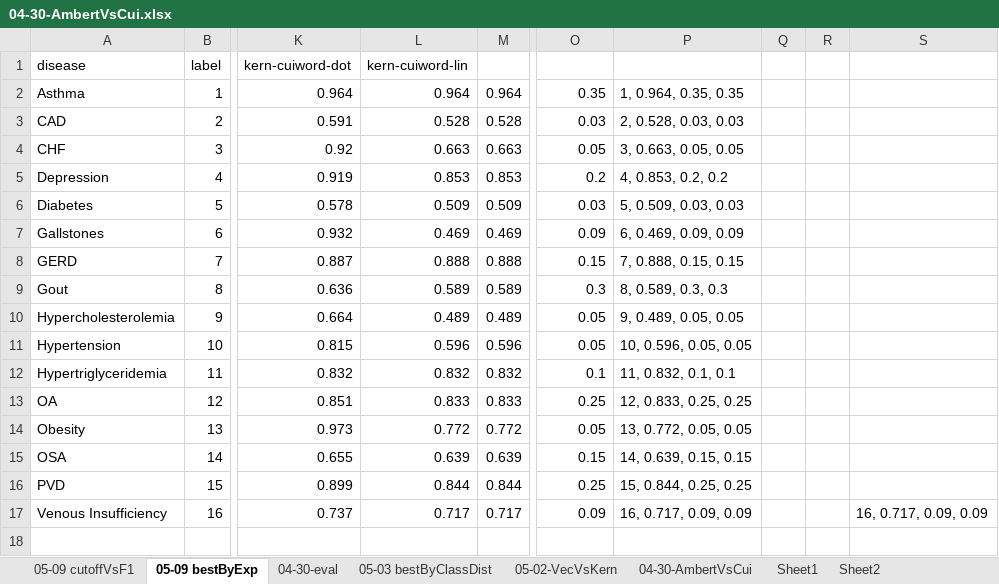
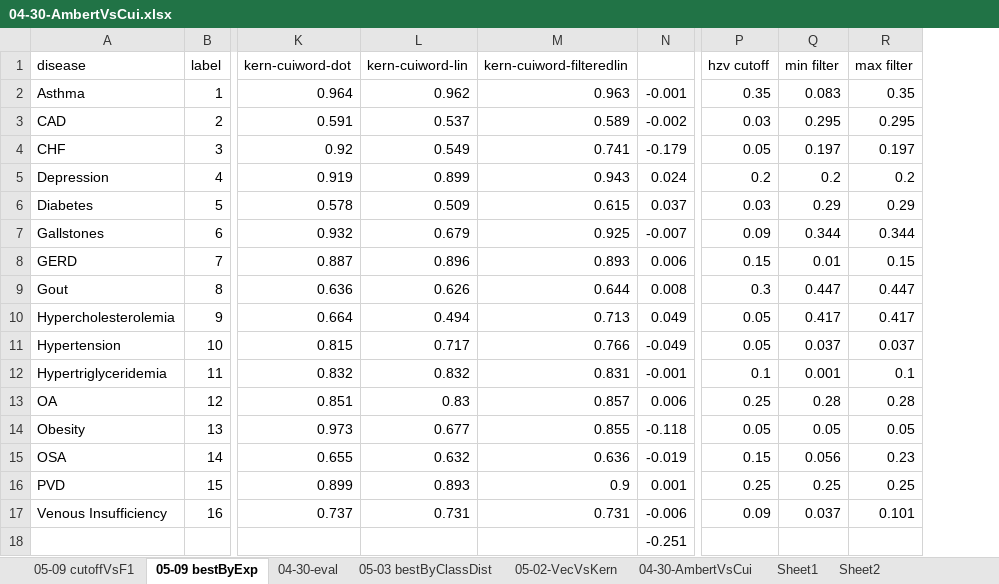
Before and after one commit to wenx999/ytex, an Excel workbook: workspace/i2b2.2008/data/04-30-AmbertVsCui.xlsx, sheet 05-09 bestByExp, drawn as a sheet; only a part is shown, gaps mark what is left out; values as stored, in another font and other column widths than the file's, no borders; removed rows and columns are numbered as before the commit, all else as after; the diff names each change by its address in the sheet, - before the commit and + after, or states it on an @@ line.

```diff
--- a/workspace/i2b2.2008/data/04-30-AmbertVsCui.xlsx (sheet 05-09 bestByExp)
+++ b/workspace/i2b2.2008/data/04-30-AmbertVsCui.xlsx (sheet 05-09 bestByExp)
-column M, rows 2-17: 0.964 | 0.528 | 0.663 | 0.853 | 0.509 | 0.469 | 0.888 | 0.589 | 0.489 | 0.596 | 0.832 | 0.833 | 0.772 | 0.639 | 0.844 | 0.717
+column M (kern-cuiword-filteredlin), rows 2-17: 0.963 | 0.589 | 0.741 | 0.943 | 0.615 | 0.925 | 0.893 | 0.644 | 0.713 | 0.766 | 0.831 | 0.857 | 0.855 | 0.636 | 0.9 | 0.731
+column N, rows 2-18: -0.001 | -0.002 | -0.179 | 0.024 | 0.037 | -0.007 | 0.006 | 0.008 | 0.049 | -0.049 | -0.001 | 0.006 | -0.118 | -0.019 | 0.001 | -0.006 | -0.251
-column P, rows 2-17: 1, 0.964, 0.35, 0.35 | 2, 0.528, 0.03, 0.03 | 3, 0.663, 0.05, 0.05 | 4, 0.853, 0.2, 0.2 | 5, 0.509, 0.03, 0.03 | 6, 0.469, 0.09, 0.09 | 7, 0.888, 0.15, 0.15 | 8, 0.589, 0.3, 0.3 | 9, 0.489, 0.05, 0.05 | 10, 0.596, 0.05, 0.05 | 11, 0.832, 0.1, 0.1 | 12, 0.833, 0.25, 0.25 | 13, 0.772, 0.05, 0.05 | 14, 0.639, 0.15, 0.15 | 15, 0.844, 0.25, 0.25 | 16, 0.717, 0.09, 0.09
-column Q, empty
-column R, empty
-column S, row 17: 16, 0.717, 0.09, 0.09
+column Q (min filter), rows 2-17: 0.083 | 0.295 | 0.197 | 0.2 | 0.29 | 0.344 | 0.01 | 0.447 | 0.417 | 0.037 | 0.001 | 0.28 | 0.05 | 0.056 | 0.25 | 0.037
+column R (max filter), rows 2-17: 0.35 | 0.295 | 0.197 | 0.2 | 0.29 | 0.344 | 0.15 | 0.447 | 0.417 | 0.037 | 0.1 | 0.28 | 0.05 | 0.23 | 0.25 | 0.101
-P1: (empty)
+P1: hzv cutoff
-L2 (kern-cuiword-lin): 0.964
+L2 (kern-cuiword-lin): 0.962
-L3 (kern-cuiword-lin): 0.528
+L3 (kern-cuiword-lin): 0.537
-L4 (kern-cuiword-lin): 0.663
+L4 (kern-cuiword-lin): 0.549
-L5 (kern-cuiword-lin): 0.853
+L5 (kern-cuiword-lin): 0.899
-L7 (kern-cuiword-lin): 0.469
+L7 (kern-cuiword-lin): 0.679
-L8 (kern-cuiword-lin): 0.888
+L8 (kern-cuiword-lin): 0.896
-L9 (kern-cuiword-lin): 0.589
+L9 (kern-cuiword-lin): 0.626
-L10 (kern-cuiword-lin): 0.489
+L10 (kern-cuiword-lin): 0.494
-L11 (kern-cuiword-lin): 0.596
+L11 (kern-cuiword-lin): 0.717
-L13 (kern-cuiword-lin): 0.833
+L13 (kern-cuiword-lin): 0.83
-L14 (kern-cuiword-lin): 0.772
+L14 (kern-cuiword-lin): 0.677
-L15 (kern-cuiword-lin): 0.639
+L15 (kern-cuiword-lin): 0.632
-L16 (kern-cuiword-lin): 0.844
+L16 (kern-cuiword-lin): 0.893
-L17 (kern-cuiword-lin): 0.717
+L17 (kern-cuiword-lin): 0.731
```
Also changed, not shown: other sheet tabs, charts or pictures, 12 other files.
